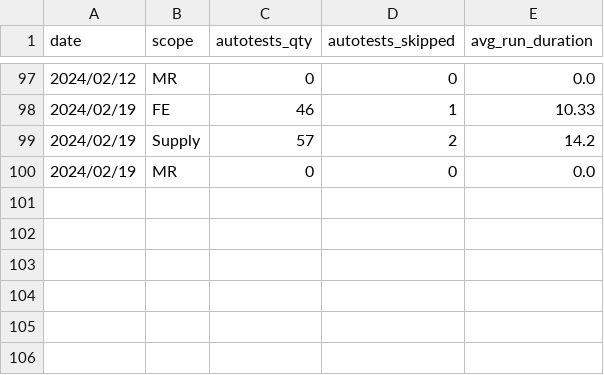
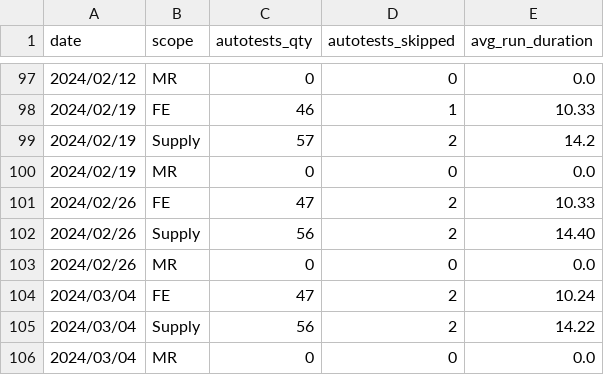
Before and after one commit to 3DHubs/dbt-core-network, a CSV file: seeds/seed_qa_autotests.csv, drawn as a sheet; only a part is shown, gaps mark what is left out; the diff names each change by its address in the sheet, - before the commit and + after, or states it on an @@ line.

Commit message:
Data for 26.02 and 04.03 (#740)

```diff
--- a/seeds/seed_qa_autotests.csv
+++ b/seeds/seed_qa_autotests.csv
+row 101: 2024/02/26 | FE | 47 | 2 | 10.33
+row 102: 2024/02/26 | Supply | 56 | 2 | 14.40
+row 103: 2024/02/26 | MR | 0 | 0 | 0.0
+row 104: 2024/03/04 | FE | 47 | 2 | 10.24
+row 105: 2024/03/04 | Supply | 56 | 2 | 14.22
+row 106: 2024/03/04 | MR | 0 | 0 | 0.0
```
Also changed, not shown: seeds/seed_qa_bugs_backlog.csv, seeds/seed_qa_failed_runs.csv, 1 other file.
